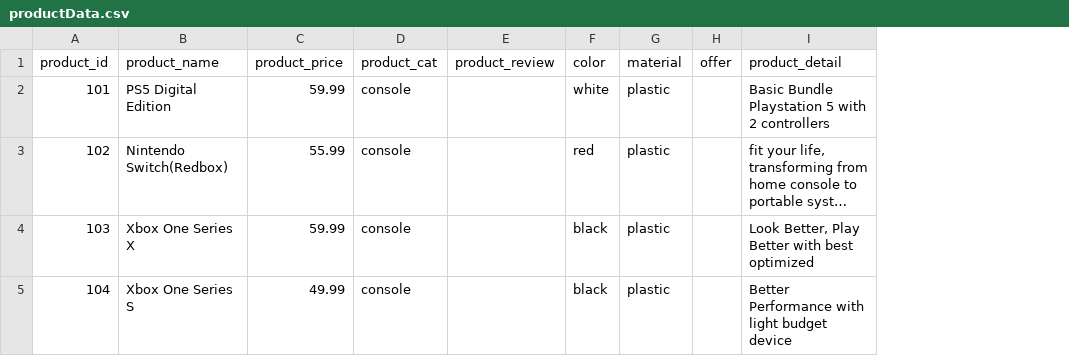
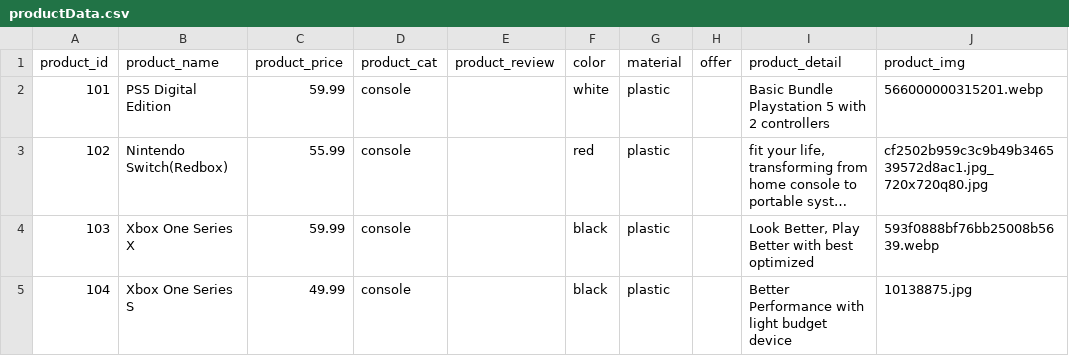
Before and after one commit to Komkrit-Bank/midTerm, a CSV file: src/productData.csv, drawn as a sheet; long unchanged cells end in …; the diff names each change by its address in the sheet, - before the commit and + after, or states it on an @@ line.

Commit message:
running index with database products

```diff
--- a/src/productData.csv
+++ b/src/productData.csv
+column J (product_img), rows 2-5: 566000000315201.webp | cf2502b959c3c9b49b346539572d8ac1.jpg_720x720q80.jpg | 593f0888bf76bb25008b5639.webp | 10138875.jpg
```
Also changed, not shown: 3 other files.
